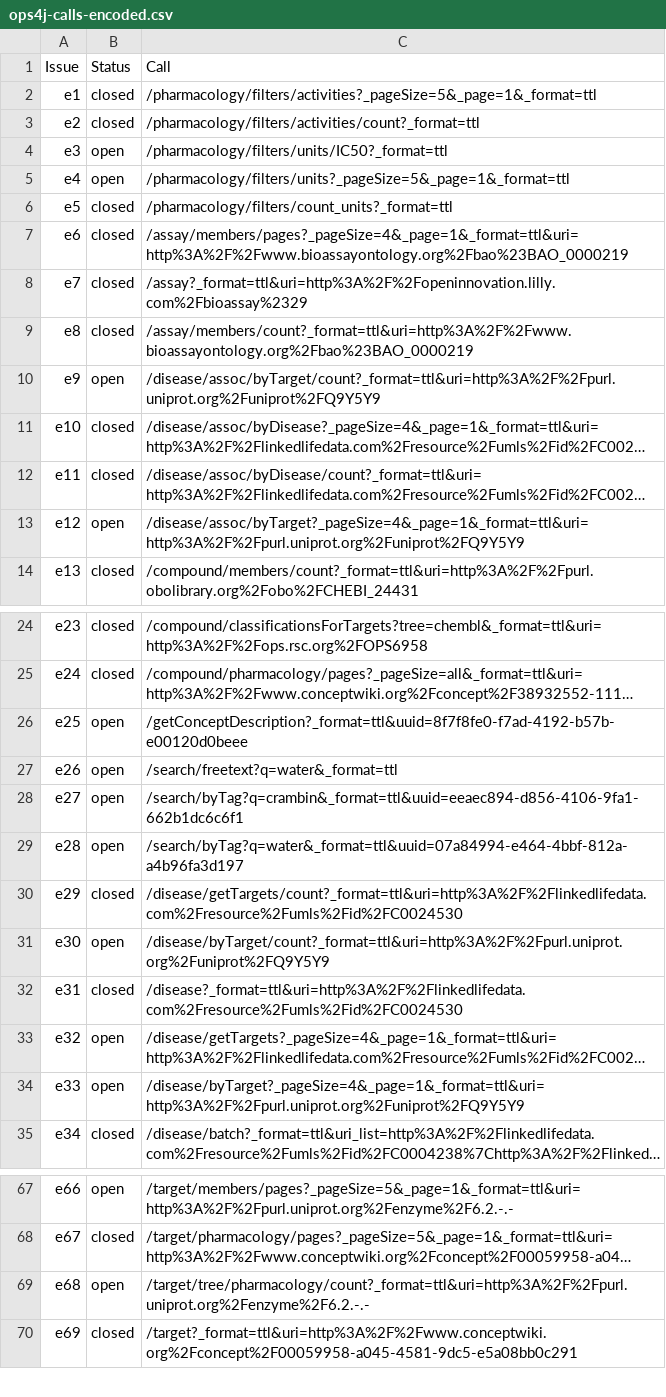
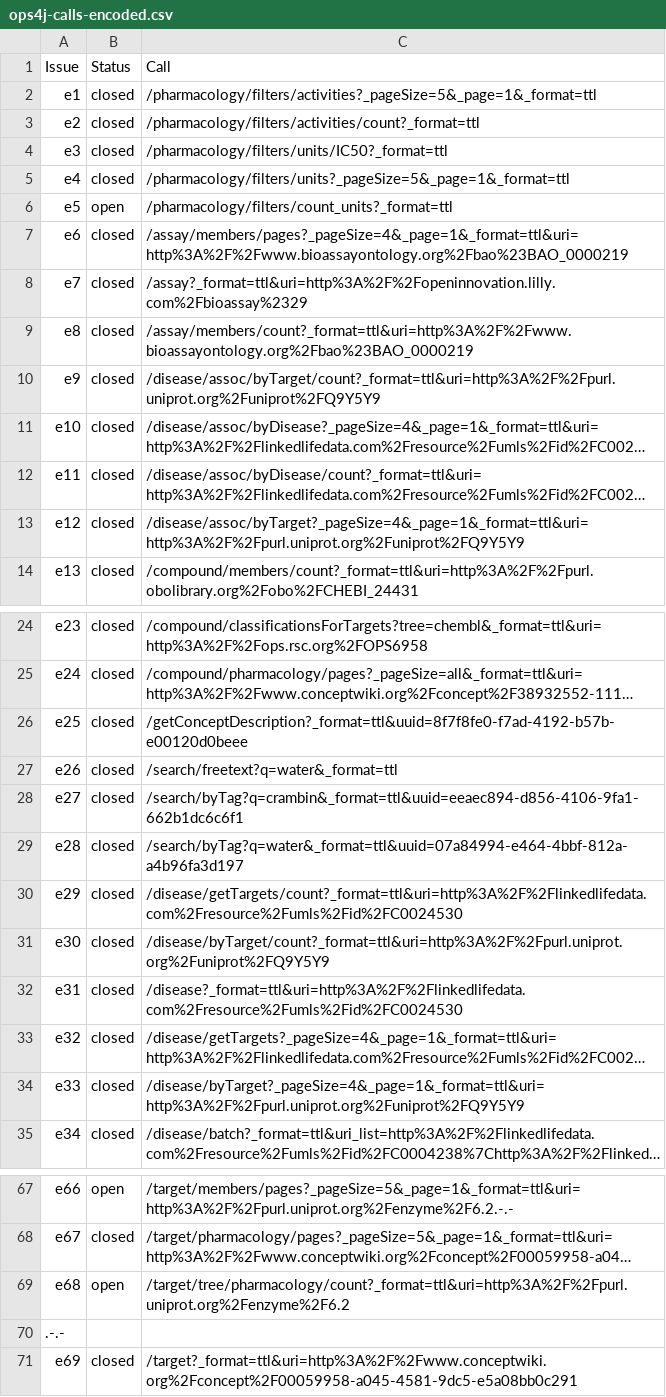
Before and after one commit to openphacts/GLOBAL, a CSV file: issues/ops4j-calls-encoded.csv, drawn as a sheet; only a part is shown, gaps mark what is left out; long unchanged cells end in …; the diff covers the shown part only; the diff names each change by its address in the sheet, - before the commit and + after, or states it on an @@ line.

Commit message:
Update status of ops4j test calls.

```diff
--- a/issues/ops4j-calls-encoded.csv
+++ b/issues/ops4j-calls-encoded.csv
-B4:B5 (Status): open
+B4:B5 (Status): closed
-B6 (Status): closed
+B6 (Status): open
-B10 (Status): open
+B10 (Status): closed
-B13 (Status): open
+B13 (Status): closed
-B26:B29 (Status): open
+B26:B29 (Status): closed
-B31 (Status): open
+B31 (Status): closed
-B33:B34 (Status): open
+B33:B34 (Status): closed
-C69 (Call): /target/tree/pharmacology/count?_format=ttl&uri=http%3A%2F%2Fpurl.uniprot.org%2Fenzyme%2F6.2.-.-
+C69 (Call): /target/tree/pharmacology/count?_format=ttl&uri=http%3A%2F%2Fpurl.uniprot.org%2Fenzyme%2F6.2
+row 70: .-.-
```
Also changed, not shown: 2 edited cells elsewhere in this file.
